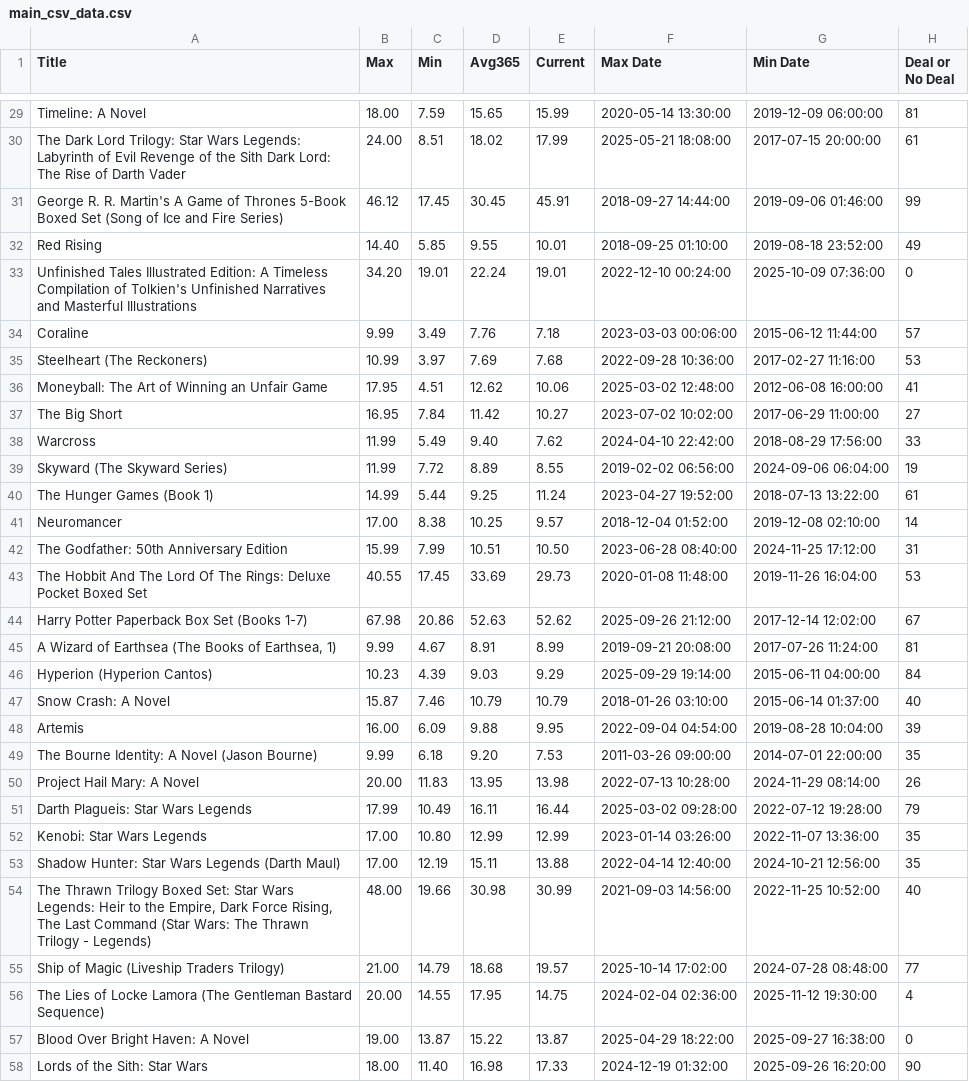
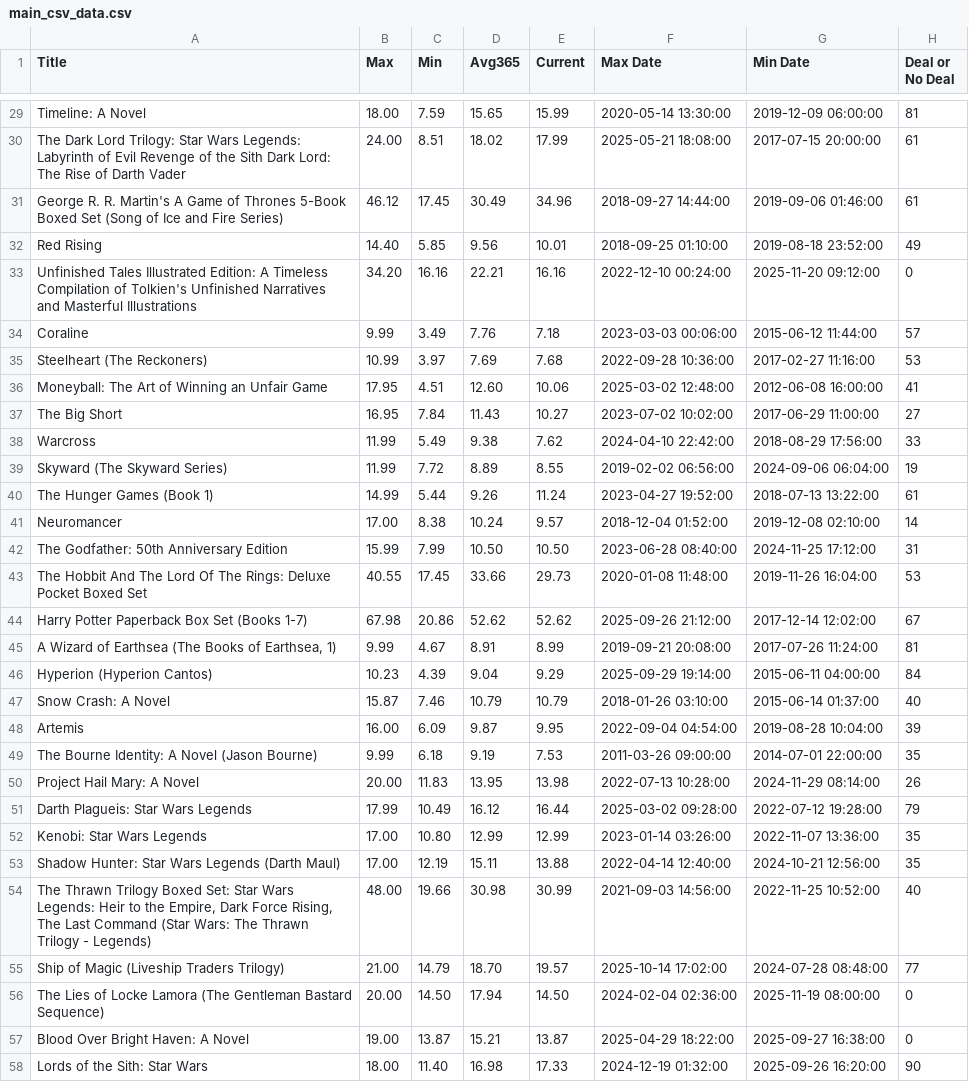
Before and after one commit to Sloeffler123/amazon-wishlist-automation, a CSV file: main_csv_data.csv, drawn as a sheet; only a part is shown, gaps mark what is left out; the diff covers the shown part only.

```diff
--- a/main_csv_data.csv
+++ b/main_csv_data.csv
@@ -30,23 +30,23 @@ Timeline: A Novel,18.00,7.59,15.65,15.99,2020-05-14 13:30:00,2019-12-09 06:00:00
 The Dark Lord Trilogy: Star Wars Legends: Labyrinth of Evil Revenge of the Sith Dark Lord: The Rise of Darth Vader,24.00,8.51,18.02,17.99,2025-05-21 18:08:00,2017-07-15 20:00:00,61
-George R. R. Martin's A Game of Thrones 5-Book Boxed Set (Song of Ice and Fire Series),46.12,17.45,30.45,45.91,2018-09-27 14:44:00,2019-09-06 01:46:00,99
-Red Rising,14.40,5.85,9.55,10.01,2018-09-25 01:10:00,2019-08-18 23:52:00,49
-Unfinished Tales Illustrated Edition: A Timeless Compilation of Tolkien's Unfinished Narratives and Masterful Illustrations,34.20,19.01,22.24,19.01,2022-12-10 00:24:00,2025-10-09 07:36:00,0
+George R. R. Martin's A Game of Thrones 5-Book Boxed Set (Song of Ice and Fire Series),46.12,17.45,30.49,34.96,2018-09-27 14:44:00,2019-09-06 01:46:00,61
+Red Rising,14.40,5.85,9.56,10.01,2018-09-25 01:10:00,2019-08-18 23:52:00,49
+Unfinished Tales Illustrated Edition: A Timeless Compilation of Tolkien's Unfinished Narratives and Masterful Illustrations,34.20,16.16,22.21,16.16,2022-12-10 00:24:00,2025-11-20 09:12:00,0
 Coraline,9.99,3.49,7.76,7.18,2023-03-03 00:06:00,2015-06-12 11:44:00,57
 Steelheart (The Reckoners),10.99,3.97,7.69,7.68,2022-09-28 10:36:00,2017-02-27 11:16:00,53
-Moneyball: The Art of Winning an Unfair Game,17.95,4.51,12.62,10.06,2025-03-02 12:48:00,2012-06-08 16:00:00,41
-The Big Short,16.95,7.84,11.42,10.27,2023-07-02 10:02:00,2017-06-29 11:00:00,27
-Warcross,11.99,5.49,9.40,7.62,2024-04-10 22:42:00,2018-08-29 17:56:00,33
+Moneyball: The Art of Winning an Unfair Game,17.95,4.51,12.60,10.06,2025-03-02 12:48:00,2012-06-08 16:00:00,41
+The Big Short,16.95,7.84,11.43,10.27,2023-07-02 10:02:00,2017-06-29 11:00:00,27
+Warcross,11.99,5.49,9.38,7.62,2024-04-10 22:42:00,2018-08-29 17:56:00,33
 Skyward (The Skyward Series),11.99,7.72,8.89,8.55,2019-02-02 06:56:00,2024-09-06 06:04:00,19
-The Hunger Games (Book 1),14.99,5.44,9.25,11.24,2023-04-27 19:52:00,2018-07-13 13:22:00,61
-Neuromancer,17.00,8.38,10.25,9.57,2018-12-04 01:52:00,2019-12-08 02:10:00,14
-The Godfather: 50th Anniversary Edition,15.99,7.99,10.51,10.50,2023-06-28 08:40:00,2024-11-25 17:12:00,31
-The Hobbit And The Lord Of The Rings: Deluxe Pocket Boxed Set,40.55,17.45,33.69,29.73,2020-01-08 11:48:00,2019-11-26 16:04:00,53
-Harry Potter Paperback Box Set (Books 1-7),67.98,20.86,52.63,52.62,2025-09-26 21:12:00,2017-12-14 12:02:00,67
+The Hunger Games (Book 1),14.99,5.44,9.26,11.24,2023-04-27 19:52:00,2018-07-13 13:22:00,61
+Neuromancer,17.00,8.38,10.24,9.57,2018-12-04 01:52:00,2019-12-08 02:10:00,14
+The Godfather: 50th Anniversary Edition,15.99,7.99,10.50,10.50,2023-06-28 08:40:00,2024-11-25 17:12:00,31
+The Hobbit And The Lord Of The Rings: Deluxe Pocket Boxed Set,40.55,17.45,33.66,29.73,2020-01-08 11:48:00,2019-11-26 16:04:00,53
+Harry Potter Paperback Box Set (Books 1-7),67.98,20.86,52.62,52.62,2025-09-26 21:12:00,2017-12-14 12:02:00,67
 "A Wizard of Earthsea (The Books of Earthsea, 1)",9.99,4.67,8.91,8.99,2019-09-21 20:08:00,2017-07-26 11:24:00,81
-Hyperion (Hyperion Cantos),10.23,4.39,9.03,9.29,2025-09-29 19:14:00,2015-06-11 04:00:00,84
+Hyperion (Hyperion Cantos),10.23,4.39,9.04,9.29,2025-09-29 19:14:00,2015-06-11 04:00:00,84
 Snow Crash: A Novel,15.87,7.46,10.79,10.79,2018-01-26 03:10:00,2015-06-14 01:37:00,40
-Artemis,16.00,6.09,9.88,9.95,2022-09-04 04:54:00,2019-08-28 10:04:00,39
-The Bourne Identity: A Novel (Jason Bourne),9.99,6.18,9.20,7.53,2011-03-26 09:00:00,2014-07-01 22:00:00,35
+Artemis,16.00,6.09,9.87,9.95,2022-09-04 04:54:00,2019-08-28 10:04:00,39
+The Bourne Identity: A Novel (Jason Bourne),9.99,6.18,9.19,7.53,2011-03-26 09:00:00,2014-07-01 22:00:00,35
 Project Hail Mary: A Novel,20.00,11.83,13.95,13.98,2022-07-13 10:28:00,2024-11-29 08:14:00,26
-Darth Plagueis: Star Wars Legends,17.99,10.49,16.11,16.44,2025-03-02 09:28:00,2022-07-12 19:28:00,79
+Darth Plagueis: Star Wars Legends,17.99,10.49,16.12,16.44,2025-03-02 09:28:00,2022-07-12 19:28:00,79
 Kenobi: Star Wars Legends,17.00,10.80,12.99,12.99,2023-01-14 03:26:00,2022-11-07 13:36:00,35
@@ -54,5 +54,5 @@ Shadow Hunter: Star Wars Legends (Darth Maul),17.00,12.19,15.11,13.88,2022-04-14
 "The Thrawn Trilogy Boxed Set: Star Wars Legends: Heir to the Empire, Dark Force Rising, The Last Command (Star Wars: The Thrawn Trilogy - Legends)",48.00,19.66,30.98,30.99,2021-09-03 14:56:00,2022-11-25 10:52:00,40
-Ship of Magic (Liveship Traders Trilogy),21.00,14.79,18.68,19.57,2025-10-14 17:02:00,2024-07-28 08:48:00,77
-The Lies of Locke Lamora (The Gentleman Bastard Sequence),20.00,14.55,17.95,14.75,2024-02-04 02:36:00,2025-11-12 19:30:00,4
-Blood Over Bright Haven: A Novel,19.00,13.87,15.22,13.87,2025-04-29 18:22:00,2025-09-27 16:38:00,0
+Ship of Magic (Liveship Traders Trilogy),21.00,14.79,18.70,19.57,2025-10-14 17:02:00,2024-07-28 08:48:00,77
+The Lies of Locke Lamora (The Gentleman Bastard Sequence),20.00,14.50,17.94,14.50,2024-02-04 02:36:00,2025-11-19 08:00:00,0
+Blood Over Bright Haven: A Novel,19.00,13.87,15.21,13.87,2025-04-29 18:22:00,2025-09-27 16:38:00,0
 Lords of the Sith: Star Wars,18.00,11.40,16.98,17.33,2024-12-19 01:32:00,2025-09-26 16:20:00,90
```
Also changed, not shown: 35 edited cells elsewhere in this file, 5 other files.
